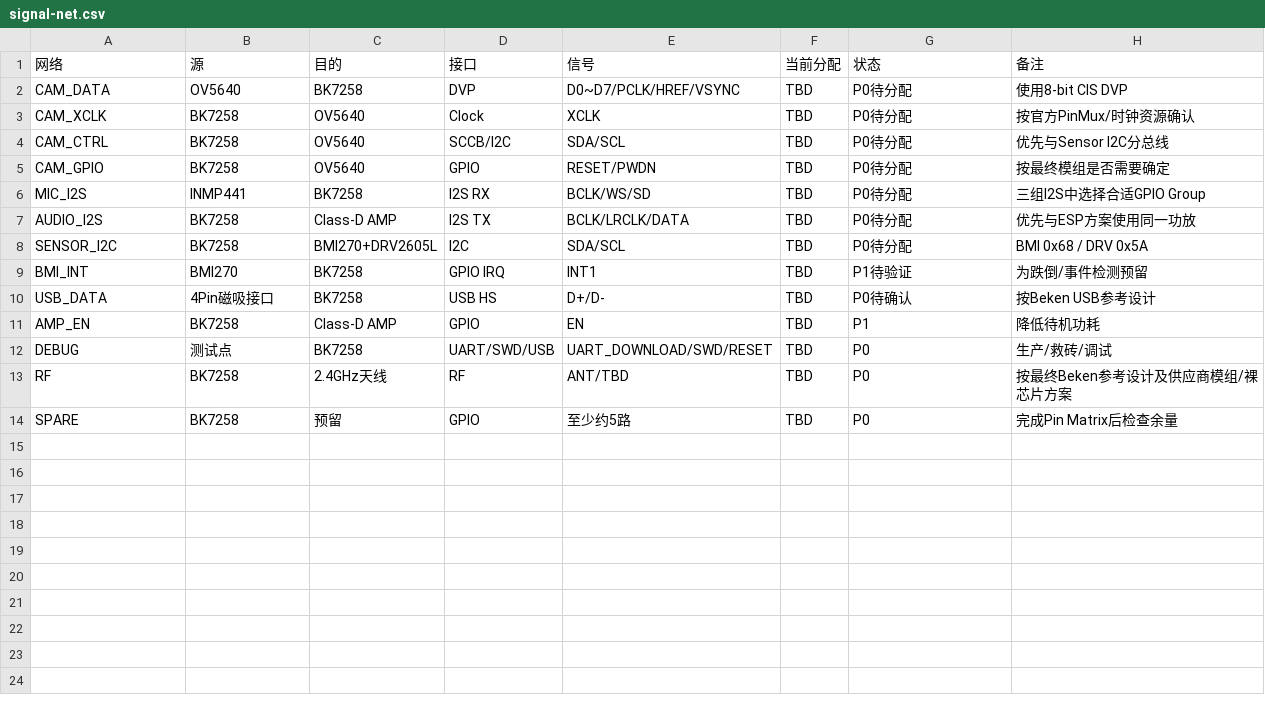
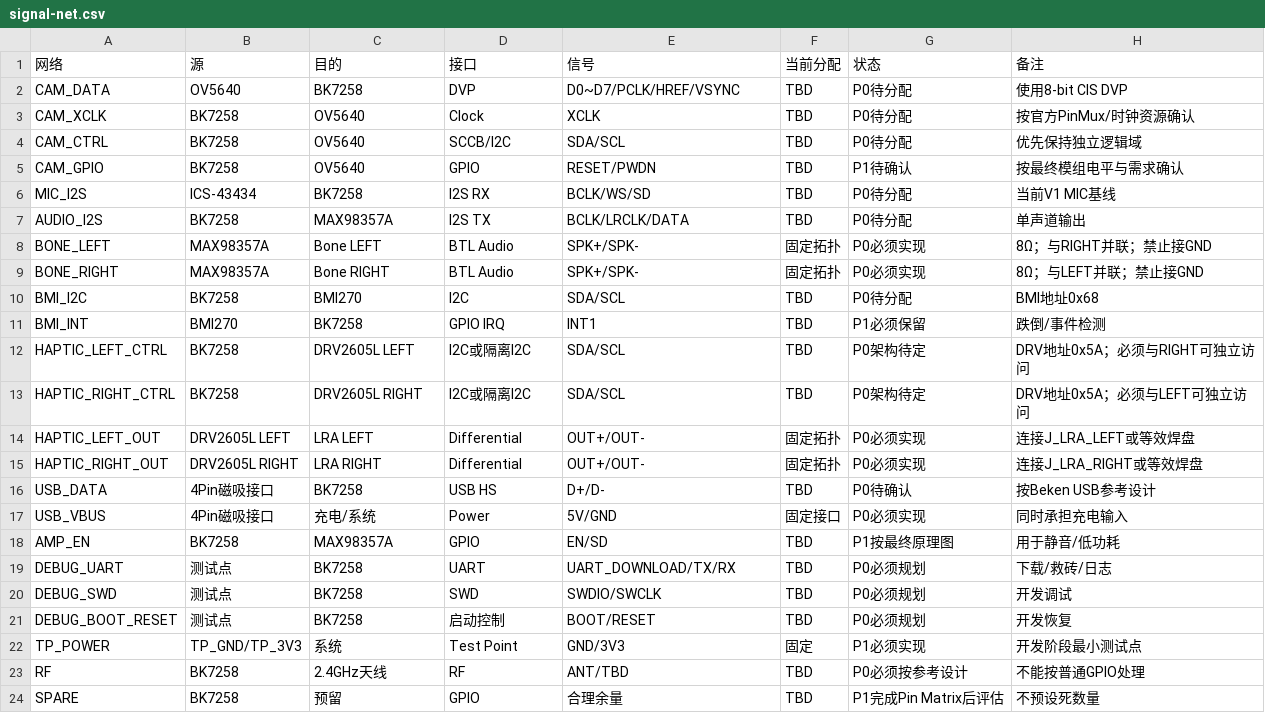
Before and after one commit to Karl-XZ/silvercare-ai-assistant, a CSV file: docs/hardware/integration/v1/plan-b-bk7258qn88616/signal-net.csv, drawn as a sheet.

Commit message:
docs: update BK7258 signal net for current V1

```diff
--- a/docs/hardware/integration/v1/plan-b-bk7258qn88616/signal-net.csv
+++ b/docs/hardware/integration/v1/plan-b-bk7258qn88616/signal-net.csv
@@ -3,12 +3,22 @@ CAM_DATA,OV5640,BK7258,DVP,D0~D7/PCLK/HREF/VSYNC,TBD,P0待分配,使用8-bit CIS
 CAM_XCLK,BK7258,OV5640,Clock,XCLK,TBD,P0待分配,按官方PinMux/时钟资源确认
-CAM_CTRL,BK7258,OV5640,SCCB/I2C,SDA/SCL,TBD,P0待分配,优先与Sensor I2C分总线
-CAM_GPIO,BK7258,OV5640,GPIO,RESET/PWDN,TBD,P0待分配,按最终模组是否需要确定
-MIC_I2S,INMP441,BK7258,I2S RX,BCLK/WS/SD,TBD,P0待分配,三组I2S中选择合适GPIO Group
-AUDIO_I2S,BK7258,Class-D AMP,I2S TX,BCLK/LRCLK/DATA,TBD,P0待分配,优先与ESP方案使用同一功放
-SENSOR_I2C,BK7258,BMI270+DRV2605L,I2C,SDA/SCL,TBD,P0待分配,BMI 0x68 / DRV 0x5A
-BMI_INT,BMI270,BK7258,GPIO IRQ,INT1,TBD,P1待验证,为跌倒/事件检测预留
+CAM_CTRL,BK7258,OV5640,SCCB/I2C,SDA/SCL,TBD,P0待分配,优先保持独立逻辑域
+CAM_GPIO,BK7258,OV5640,GPIO,RESET/PWDN,TBD,P1待确认,按最终模组电平与需求确认
+MIC_I2S,ICS-43434,BK7258,I2S RX,BCLK/WS/SD,TBD,P0待分配,当前V1 MIC基线
+AUDIO_I2S,BK7258,MAX98357A,I2S TX,BCLK/LRCLK/DATA,TBD,P0待分配,单声道输出
+BONE_LEFT,MAX98357A,Bone LEFT,BTL Audio,SPK+/SPK-,固定拓扑,P0必须实现,8Ω；与RIGHT并联；禁止接GND
+BONE_RIGHT,MAX98357A,Bone RIGHT,BTL Audio,SPK+/SPK-,固定拓扑,P0必须实现,8Ω；与LEFT并联；禁止接GND
+BMI_I2C,BK7258,BMI270,I2C,SDA/SCL,TBD,P0待分配,BMI地址0x68
+BMI_INT,BMI270,BK7258,GPIO IRQ,INT1,TBD,P1必须保留,跌倒/事件检测
+HAPTIC_LEFT_CTRL,BK7258,DRV2605L LEFT,I2C或隔离I2C,SDA/SCL,TBD,P0架构待定,DRV地址0x5A；必须与RIGHT可独立访问
+HAPTIC_RIGHT_CTRL,BK7258,DRV2605L RIGHT,I2C或隔离I2C,SDA/SCL,TBD,P0架构待定,DRV地址0x5A；必须与LEFT可独立访问
+HAPTIC_LEFT_OUT,DRV2605L LEFT,LRA LEFT,Differential,OUT+/OUT-,固定拓扑,P0必须实现,连接J_LRA_LEFT或等效焊盘
+HAPTIC_RIGHT_OUT,DRV2605L RIGHT,LRA RIGHT,Differential,OUT+/OUT-,固定拓扑,P0必须实现,连接J_LRA_RIGHT或等效焊盘
 USB_DATA,4Pin磁吸接口,BK7258,USB HS,D+/D-,TBD,P0待确认,按Beken USB参考设计
-AMP_EN,BK7258,Class-D AMP,GPIO,EN,TBD,P1,降低待机功耗
-DEBUG,测试点,BK7258,UART/SWD/USB,UART_DOWNLOAD/SWD/RESET,TBD,P0,生产/救砖/调试
-RF,BK7258,2.4GHz天线,RF,ANT/TBD,TBD,P0,按最终Beken参考设计及供应商模组/裸芯片方案
-SPARE,BK7258,预留,GPIO,至少约5路,TBD,P0,完成Pin Matrix后检查余量
+USB_VBUS,4Pin磁吸接口,充电/系统,Power,5V/GND,固定接口,P0必须实现,同时承担充电输入
+AMP_EN,BK7258,MAX98357A,GPIO,EN/SD,TBD,P1按最终原理图,用于静音/低功耗
+DEBUG_UART,测试点,BK7258,UART,UART_DOWNLOAD/TX/RX,TBD,P0必须规划,下载/救砖/日志
+DEBUG_SWD,测试点,BK7258,SWD,SWDIO/SWCLK,TBD,P0必须规划,开发调试
+DEBUG_BOOT_RESET,测试点,BK7258,启动控制,BOOT/RESET,TBD,P0必须规划,开发恢复
+TP_POWER,TP_GND/TP_3V3,系统,Test Point,GND/3V3,固定,P1必须实现,开发阶段最小测试点
+RF,BK7258,2.4GHz天线,RF,ANT/TBD,TBD,P0必须按参考设计,不能按普通GPIO处理
+SPARE,BK7258,预留,GPIO,合理余量,TBD,P1完成Pin Matrix后评估,不预设死数量
```
